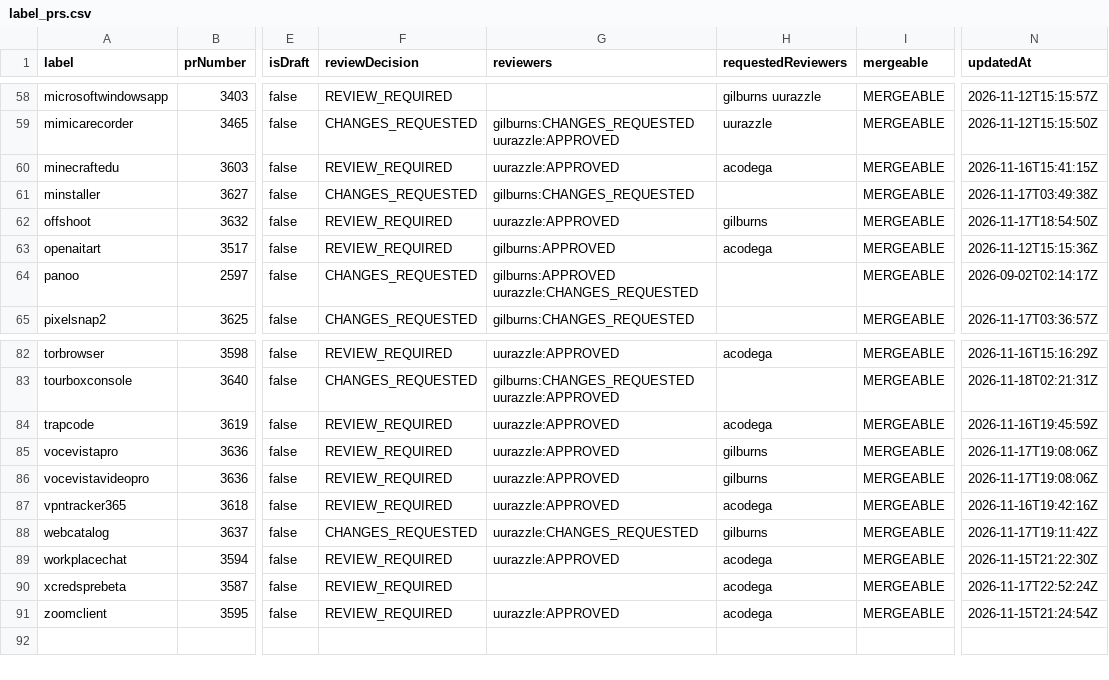
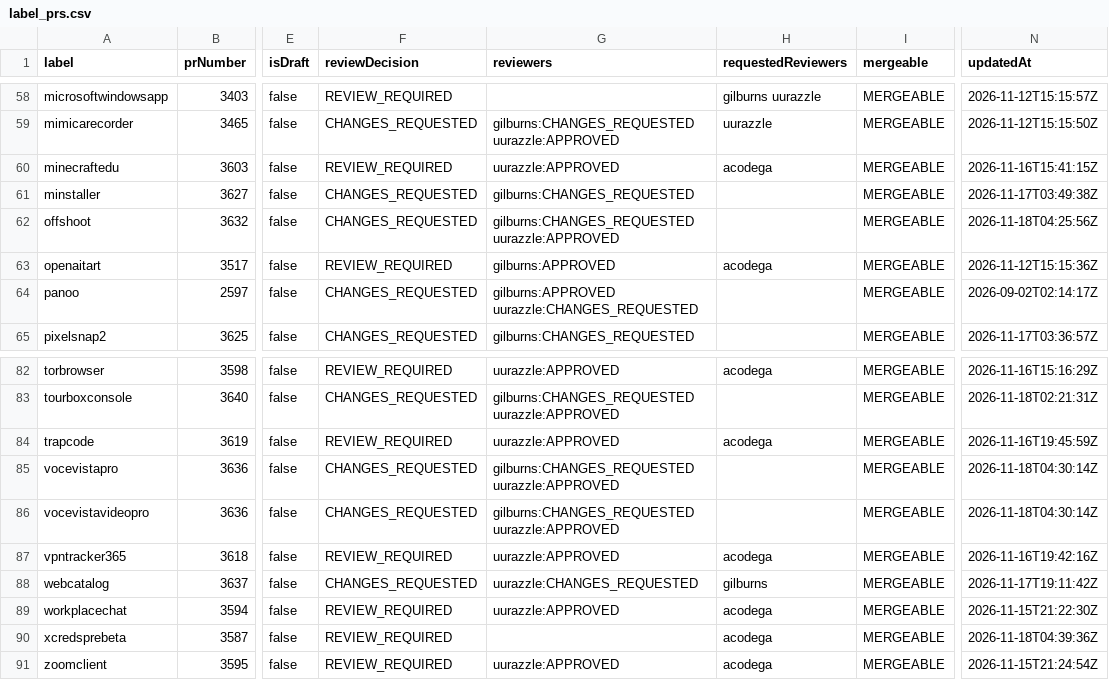
Before and after one commit to gilburns/Installomator-Tracker, a CSV file: label_prs.csv, drawn as a sheet; only a part is shown, gaps mark what is left out; the diff names each change by its address in the sheet, - before the commit and + after, or states it on an @@ line.

```diff
--- a/label_prs.csv
+++ b/label_prs.csv
-F62 (reviewDecision): REVIEW_REQUIRED
+F62 (reviewDecision): CHANGES_REQUESTED
-G62 (reviewers): uurazzle:APPROVED
+G62 (reviewers): gilburns:CHANGES_REQUESTED uurazzle:APPROVED
-H62 (requestedReviewers): gilburns
+H62 (requestedReviewers): (empty)
-N62 (updatedAt): 2026-11-17T18:54:50Z
+N62 (updatedAt): 2026-11-18T04:25:56Z
-F85:F86 (reviewDecision): REVIEW_REQUIRED
+F85:F86 (reviewDecision): CHANGES_REQUESTED
-G85:G86 (reviewers): uurazzle:APPROVED
+G85:G86 (reviewers): gilburns:CHANGES_REQUESTED uurazzle:APPROVED
-H85:H86 (requestedReviewers): gilburns
+H85:H86 (requestedReviewers): (empty)
-N85:N86 (updatedAt): 2026-11-17T19:08:06Z
+N85:N86 (updatedAt): 2026-11-18T04:30:14Z
-N90 (updatedAt): 2026-11-17T22:52:24Z
+N90 (updatedAt): 2026-11-18T04:39:36Z
```
Also changed, not shown: 4 other files.
